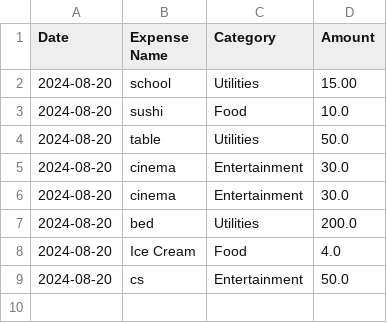
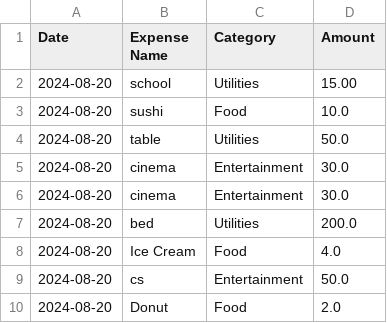
Before and after one commit to lucasorge13/ExpenseTracker, a CSV file: expense.csv, drawn as a sheet.

```diff
--- a/expense.csv
+++ b/expense.csv
@@ -9 +9,2 @@ Date,Expense Name,Category,Amount
 2024-08-20,cs,Entertainment,50.0
+2024-08-20,Donut,Food,2.0
```
Also changed, not shown: 1 other file.
